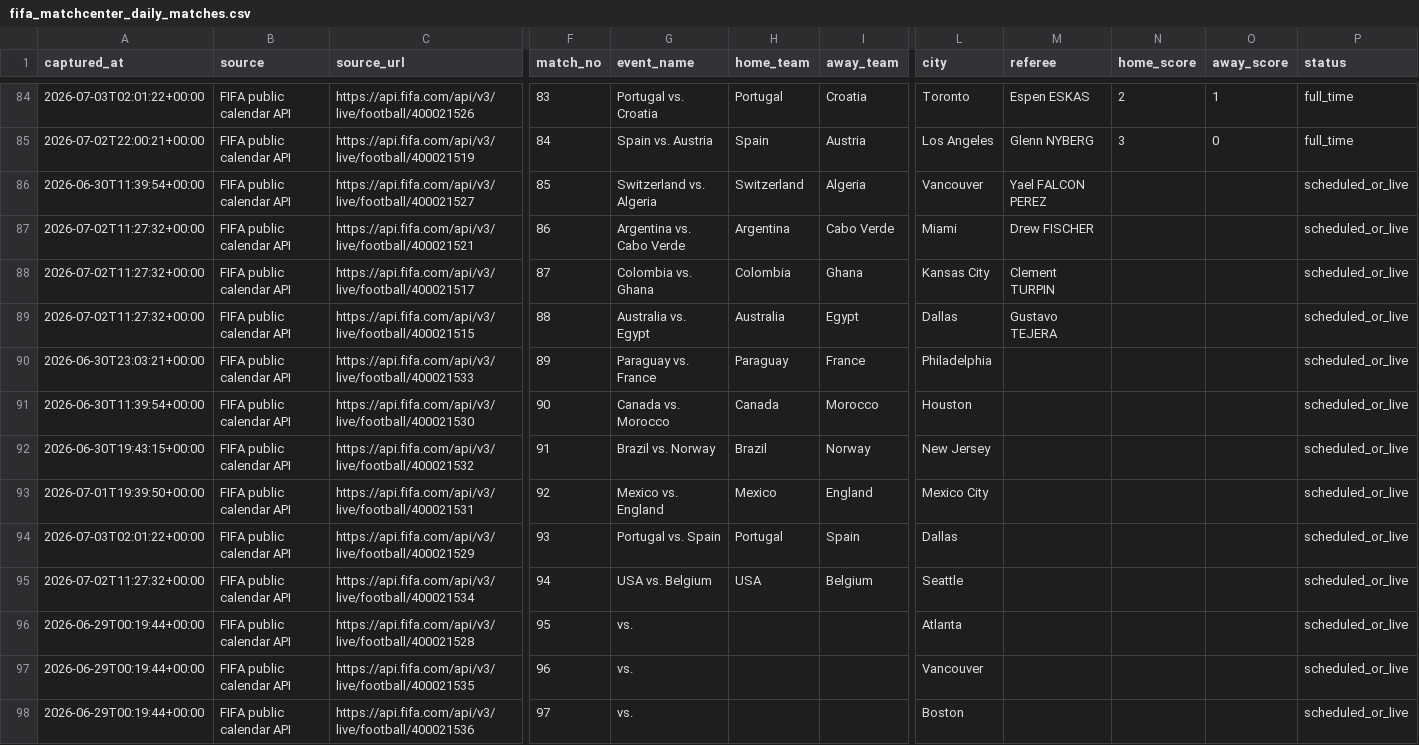
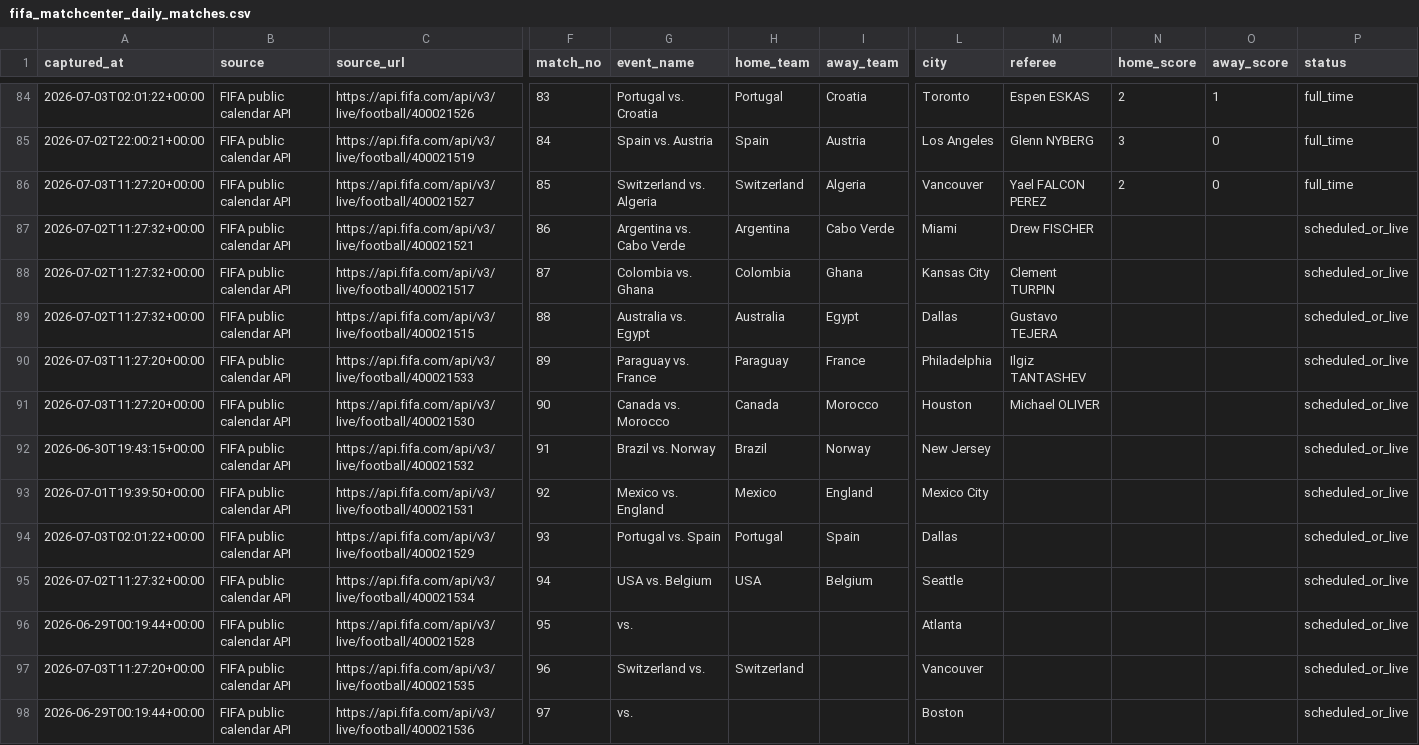
Before and after one commit to jfdconsult/jdmarket-site, a CSV file: worldcup26-engine/data/dados/BANCO_RESULTADOS_SELECOES/fifa_matchcenter_daily_matches.csv, drawn as a sheet; only a part is shown, gaps mark what is left out; the diff names each change by its address in the sheet, - before the commit and + after, or states it on an @@ line.

Commit message:
worldcup26: atualizacao automatica nuvem 03/07 08:28 BRT

```diff
--- a/worldcup26-engine/data/dados/BANCO_RESULTADOS_SELECOES/fifa_matchcenter_daily_matches.csv
+++ b/worldcup26-engine/data/dados/BANCO_RESULTADOS_SELECOES/fifa_matchcenter_daily_matches.csv
-A86 (captured_at): 2026-06-30T11:39:54+00:00
+A86 (captured_at): 2026-07-03T11:27:20+00:00
-N86 (home_score): (empty)
+N86 (home_score): 2
-O86 (away_score): (empty)
+O86 (away_score): 0
-P86 (status): scheduled_or_live
+P86 (status): full_time
-A90 (captured_at): 2026-06-30T23:03:21+00:00
+A90 (captured_at): 2026-07-03T11:27:20+00:00
-M90 (referee): (empty)
+M90 (referee): Ilgiz TANTASHEV
-A91 (captured_at): 2026-06-30T11:39:54+00:00
+A91 (captured_at): 2026-07-03T11:27:20+00:00
-M91 (referee): (empty)
+M91 (referee): Michael OLIVER
-A97 (captured_at): 2026-06-29T00:19:44+00:00
+A97 (captured_at): 2026-07-03T11:27:20+00:00
-G97 (event_name): vs.
+G97 (event_name): Switzerland vs.
-H97 (home_team): (empty)
+H97 (home_team): Switzerland
```
Also changed, not shown: 4 other files.
